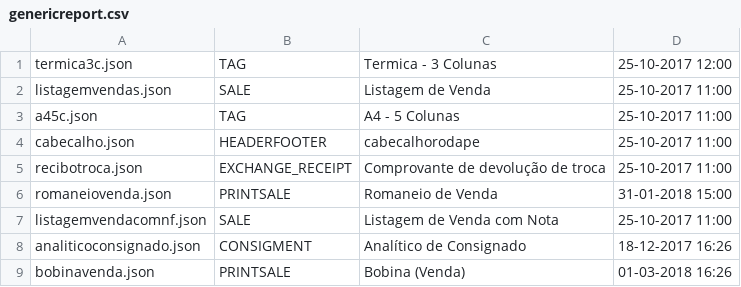
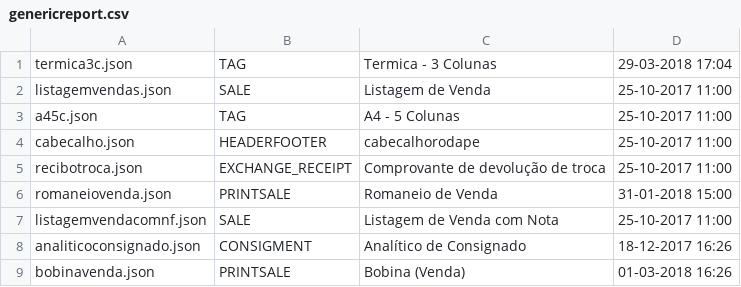
Before and after one commit to grandssistemas/buddy, a CSV file: buddyadmin-api/src/main/resources/seedFiles/genericreport.csv, drawn as a sheet.

```diff
--- a/buddyadmin-api/src/main/resources/seedFiles/genericreport.csv
+++ b/buddyadmin-api/src/main/resources/seedFiles/genericreport.csv
@@ -1,2 +1,2 @@
-termica3c.json;TAG;Termica - 3 Colunas;25-10-2017 12:00
+termica3c.json;TAG;Termica - 3 Colunas;29-03-2018 17:04
 listagemvendas.json;SALE;Listagem de Venda;25-10-2017 11:00
```
Also changed, not shown: 1 other file.
